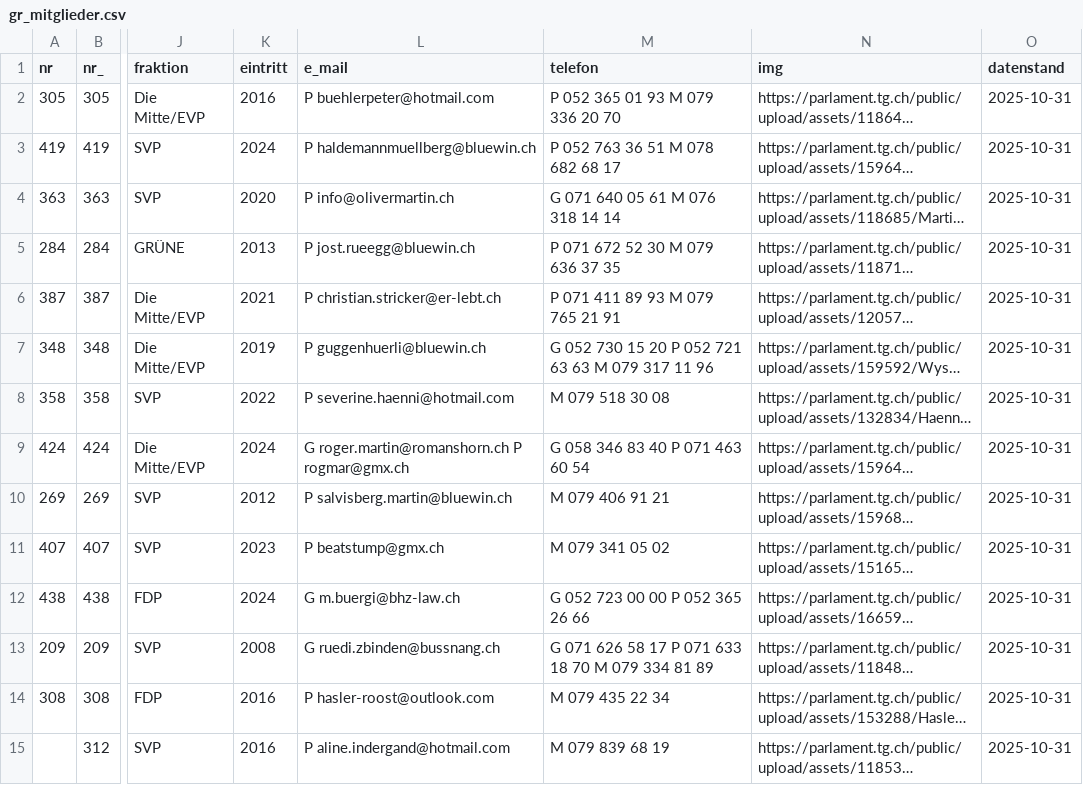
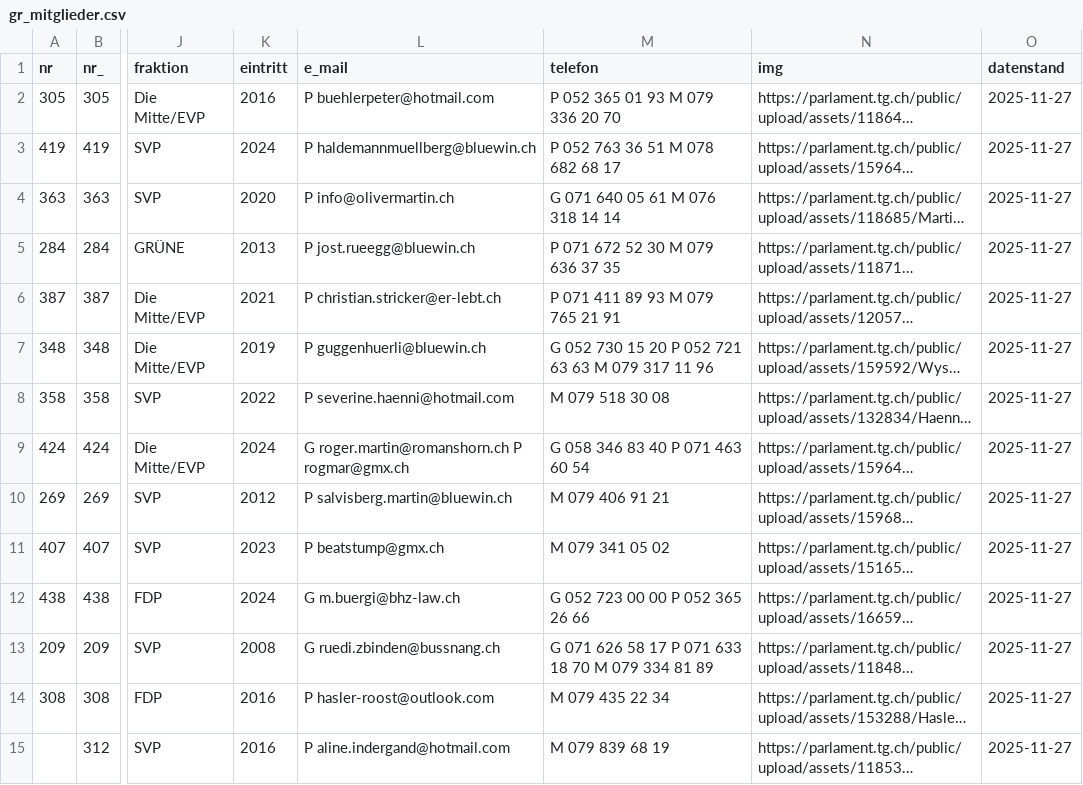
Before and after one commit to ogdtg/sitzungsprotokolle, a CSV file: data/gr_mitglieder.csv, drawn as a sheet; only a part is shown, gaps mark what is left out; long unchanged cells end in …; the diff covers the shown part only; the diff names each change by its address in the sheet, - before the commit and + after, or states it on an @@ line.

```diff
--- a/data/gr_mitglieder.csv
+++ b/data/gr_mitglieder.csv
-O2:O15 (datenstand): 2025-10-31
+O2:O15 (datenstand): 2025-11-27
```
Also changed, not shown: 122 edited cells elsewhere in this file, 6 other files.
